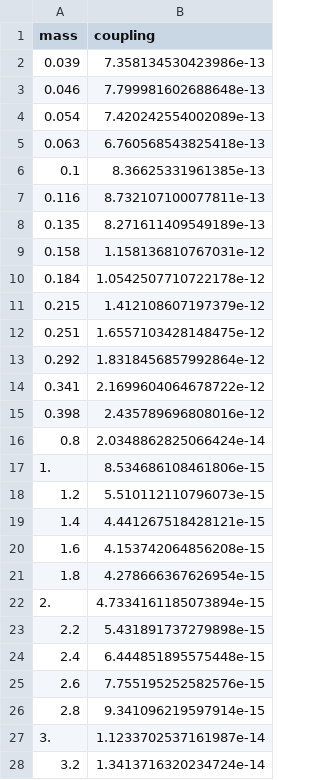
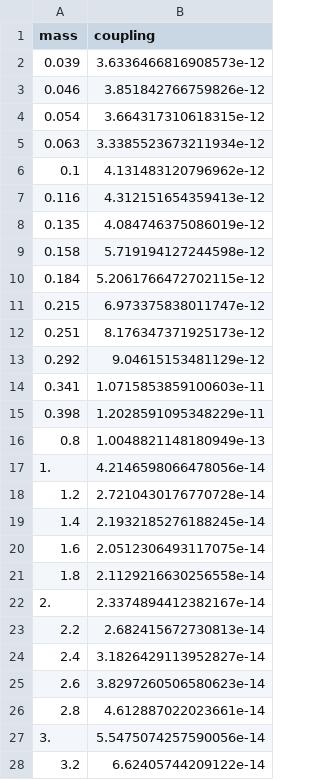
Before and after one commit to ESPP2026-PPG/Quasi-elastic-DM, a CSV file: data/Sensitivities_BC2_darkside20k-O1subGeVMigdal-18t-yr.csv, drawn as a sheet; only a part is shown; the diff covers the shown part only.

```diff
--- a/data/Sensitivities_BC2_darkside20k-O1subGeVMigdal-18t-yr.csv
+++ b/data/Sensitivities_BC2_darkside20k-O1subGeVMigdal-18t-yr.csv
@@ -1,28 +1,28 @@
 mass,coupling
-0.039,7.358134530423986e-13
-0.046,7.799981602688648e-13
-0.054,7.420242554002089e-13
-0.063,6.760568543825418e-13
-0.1,8.36625331961385e-13
-0.116,8.732107100077811e-13
-0.135,8.271611409549189e-13
-0.158,1.158136810767031e-12
-0.184,1.0542507710722178e-12
-0.215,1.412108607197379e-12
-0.251,1.6557103428148475e-12
-0.292,1.8318456857992864e-12
-0.341,2.1699604064678722e-12
-0.398,2.435789696808016e-12
-0.8,2.0348862825066424e-14
-1.,8.534686108461806e-15
-1.2,5.510112110796073e-15
-1.4,4.441267518428121e-15
-1.6,4.153742064856208e-15
-1.8,4.278666367626954e-15
-2.,4.7334161185073894e-15
-2.2,5.431891737279898e-15
-2.4,6.444851895575448e-15
-2.6,7.755195252582576e-15
-2.8,9.341096219597914e-15
-3.,1.1233702537161987e-14
-3.2,1.3413716320234724e-14
+0.039,3.6336466816908573e-12
+0.046,3.851842766759826e-12
+0.054,3.664317310618315e-12
+0.063,3.3385523673211934e-12
+0.1,4.131483120796962e-12
+0.116,4.312151654359413e-12
+0.135,4.084746375086019e-12
+0.158,5.719194127244598e-12
+0.184,5.2061766472702115e-12
+0.215,6.973375838011747e-12
+0.251,8.176347371925173e-12
+0.292,9.04615153481129e-12
+0.341,1.0715853859100603e-11
+0.398,1.2028591095348229e-11
+0.8,1.0048821148180949e-13
+1.,4.2146598066478056e-14
+1.2,2.7210430176770728e-14
+1.4,2.1932185276188245e-14
+1.6,2.0512306493117075e-14
+1.8,2.1129216630256558e-14
+2.,2.3374894412382167e-14
+2.2,2.682415672730813e-14
+2.4,3.1826429113952827e-14
+2.6,3.8297260506580623e-14
+2.8,4.612887022023661e-14
+3.,5.5475074257590056e-14
+3.2,6.62405744209122e-14
```
Also changed, not shown: 10 edited cells elsewhere in this file, 6 other files.
